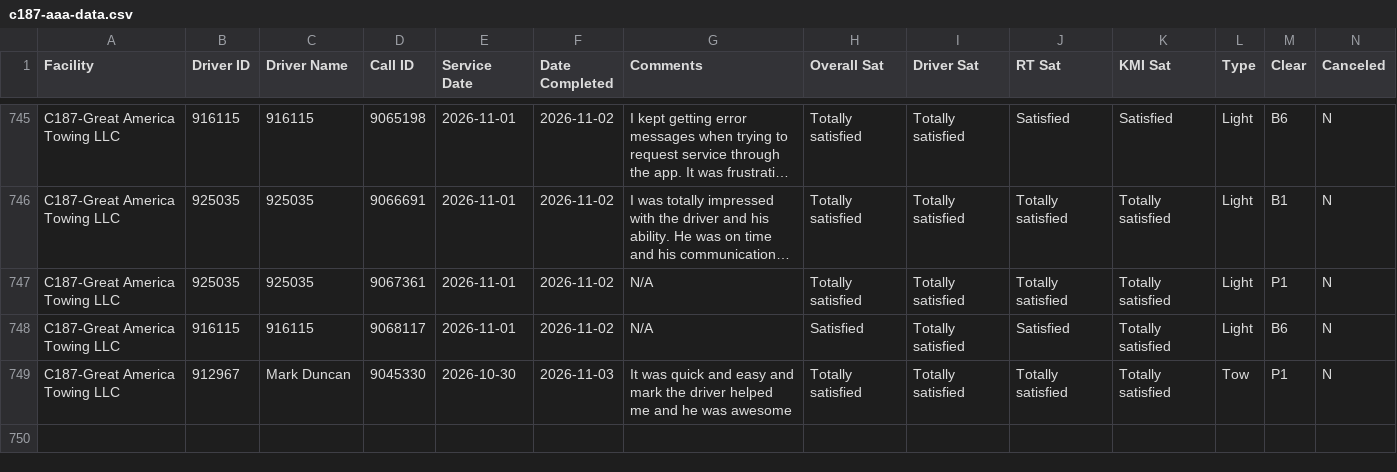
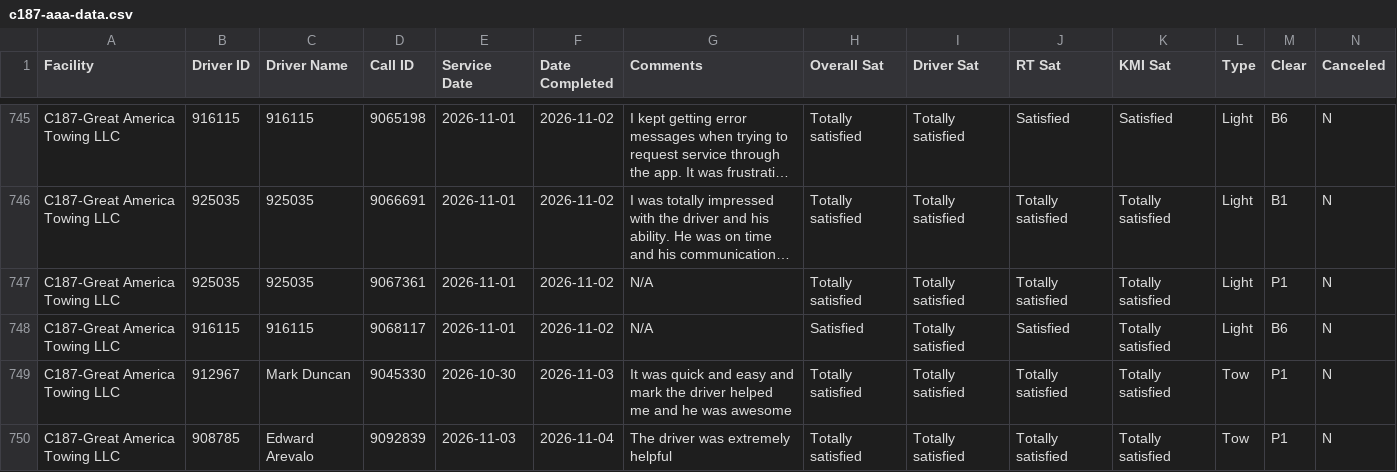
Before and after one commit to sbanks79/firstlineforryder, a CSV file: c187-aaa-data.csv, drawn as a sheet; only a part is shown, gaps mark what is left out; long unchanged cells end in …; rows hold the shown columns only; the diff names each change by its address in the sheet, - before the commit and + after, or states it on an @@ line.

```diff
--- a/c187-aaa-data.csv
+++ b/c187-aaa-data.csv
+row 750: C187-Great America Towing LLC | 908785 | Edward Arevalo | 9092839 | 2026-11-03 | 2026-11-04 | The driver was extremely helpful | Totally satisfied | Totally satisfied | Totally satisfied | Totally satisfied | Tow | P1 | N
```
Also changed, not shown: c240-aaa-data.csv, c510-aaa-data.csv, 1 other file.
